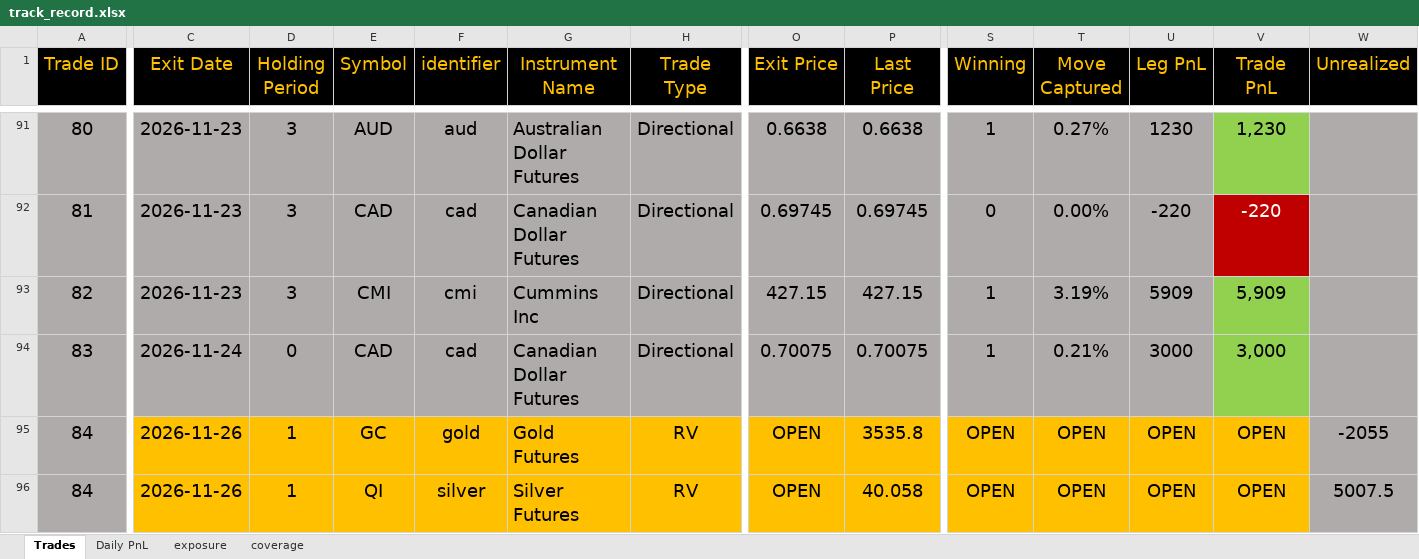
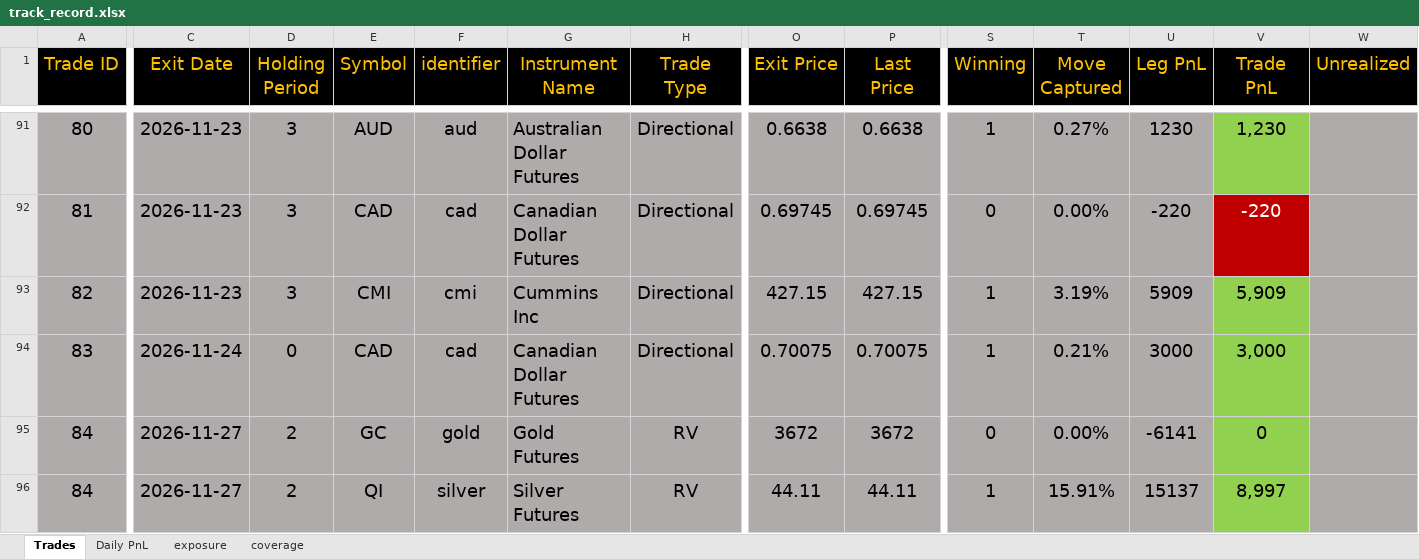
Before and after one commit to bkayabkaya/bookmonitor, an Excel workbook: track_record.xlsx, sheet Trades, drawn as a sheet; only a part is shown, gaps mark what is left out; values as stored, in another font and other column widths than the file's, no borders; the diff covers the shown part only; the diff names each change by its address in the sheet, - before the commit and + after, or states it on an @@ line.

```diff
--- a/track_record.xlsx (sheet Trades)
+++ b/track_record.xlsx (sheet Trades)
-C95:C96 (Exit Date): 2026-11-26
+C95:C96 (Exit Date): 2026-11-27
-C95:U96 fill: #FFC000
+C95:U96 fill: #AFABAB
-D95:D96 (Holding Period): 1
+D95:D96 (Holding Period): 2
-O95 (Exit Price): OPEN
+O95 (Exit Price): 3672
-P95 (Last Price): 3535.8
+P95 (Last Price): 3672
-S95 (Winning): OPEN
+S95 (Winning): 0
-T95 (Move Captured): OPEN
+T95 (Move Captured): 0.00%
-U95 (Leg PnL): OPEN
+U95 (Leg PnL): -6141
-V95 (Trade PnL): OPEN
+V95 (Trade PnL): 0
-V95:V96 fill: #FFC000
+V95:V96 fill: #92D050
-W95 (Unrealized): -2055
+W95 (Unrealized): (empty)
-O96 (Exit Price): OPEN
+O96 (Exit Price): 44.11
-P96 (Last Price): 40.058
+P96 (Last Price): 44.11
-S96 (Winning): OPEN
+S96 (Winning): 1
-T96 (Move Captured): OPEN
+T96 (Move Captured): 15.91%
-U96 (Leg PnL): OPEN
+U96 (Leg PnL): 15137
-V96 (Trade PnL): OPEN
+V96 (Trade PnL): 8,997
-W96 (Unrealized): 5007.5
+W96 (Unrealized): (empty)
```
Also changed, not shown: cell formats elsewhere in this sheet, sheet exposure, sheet Daily PnL, 1 other file.
